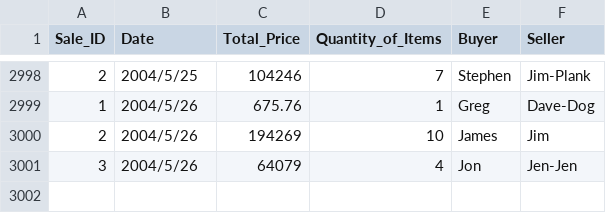
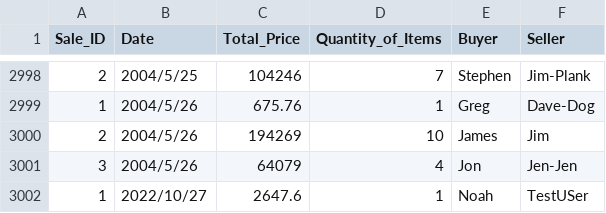
Before and after one commit to QT-Pies/inventory-project, a CSV file: CSVInput/big_test_parent_sales.csv, drawn as a sheet; only a part is shown, gaps mark what is left out; the diff names each change by its address in the sheet, - before the commit and + after, or states it on an @@ line.

```diff
--- a/CSVInput/big_test_parent_sales.csv
+++ b/CSVInput/big_test_parent_sales.csv
+row 3002: 1 | 2022/10/27 | 2647.6 | 1 | Noah | TestUSer
```
Also changed, not shown: CSVInput/big_test_child_sales.csv.
